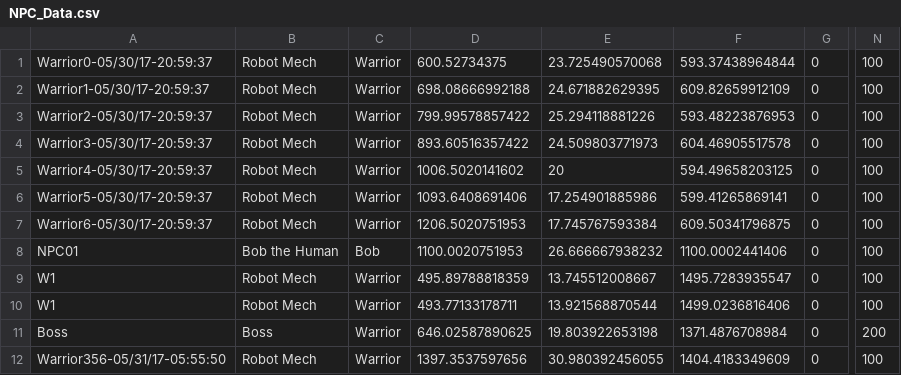
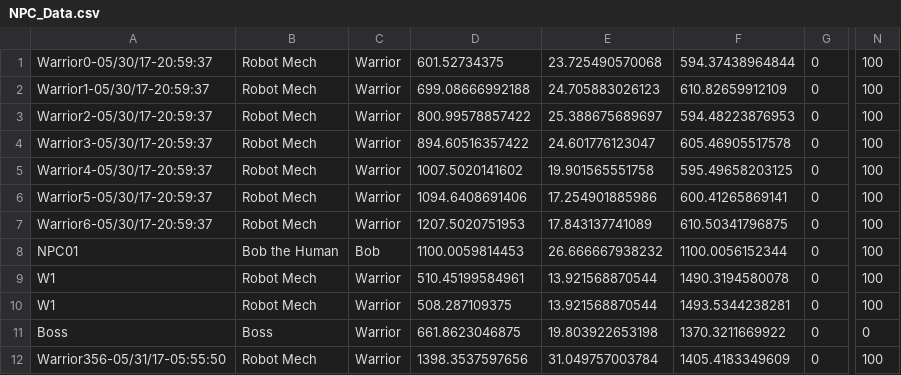
Before and after one commit to azalea19/Engine, a CSV file: OpenGLEngine/OpenGLEngine/SaveData/NPC_Data.csv, drawn as a sheet; only a part is shown, gaps mark what is left out; the diff covers the shown part only; the diff names each change by its address in the sheet, - before the commit and + after, or states it on an @@ line.

```diff
--- a/OpenGLEngine/OpenGLEngine/SaveData/NPC_Data.csv
+++ b/OpenGLEngine/OpenGLEngine/SaveData/NPC_Data.csv
-D1: 600.52734375
+D1: 601.52734375
-F1: 593.37438964844
+F1: 594.37438964844
-D2: 698.08666992188
+D2: 699.08666992188
-E2: 24.671882629395
+E2: 24.705883026123
-F2: 609.82659912109
+F2: 610.82659912109
-D3: 799.99578857422
+D3: 800.99578857422
-E3: 25.294118881226
+E3: 25.388675689697
-F3: 593.48223876953
+F3: 594.48223876953
-D4: 893.60516357422
+D4: 894.60516357422
-E4: 24.509803771973
+E4: 24.601776123047
-F4: 604.46905517578
+F4: 605.46905517578
-D5: 1006.5020141602
+D5: 1007.5020141602
-E5: 20
+E5: 19.901565551758
-F5: 594.49658203125
+F5: 595.49658203125
-D6: 1093.6408691406
+D6: 1094.6408691406
-F6: 599.41265869141
+F6: 600.41265869141
-D7: 1206.5020751953
+D7: 1207.5020751953
-E7: 17.745767593384
+E7: 17.843137741089
-F7: 609.50341796875
+F7: 610.50341796875
-D8: 1100.0020751953
+D8: 1100.0059814453
-F8: 1100.0002441406
+F8: 1100.0056152344
-D9: 495.89788818359
+D9: 510.45199584961
-E9: 13.745512008667
+E9: 13.921568870544
-F9: 1495.7283935547
+F9: 1490.3194580078
-D10: 493.77133178711
+D10: 508.287109375
-F10: 1499.0236816406
+F10: 1493.5344238281
-D11: 646.02587890625
+D11: 661.8623046875
-F11: 1371.4876708984
+F11: 1370.3211669922
-N11: 200
+N11: 0
-D12: 1397.3537597656
+D12: 1398.3537597656
-E12: 30.980392456055
+E12: 31.049757003784
-F12: 1404.4183349609
+F12: 1405.4183349609
```
Also changed, not shown: 2 removed rows and 54 edited cells elsewhere in this file, OpenGLEngine/OpenGLEngine/SaveData/GO_Data.csv, OpenGLEngine/OpenGLEngine/Saves/Slot2/GO_Data.csv, 30 other files.
